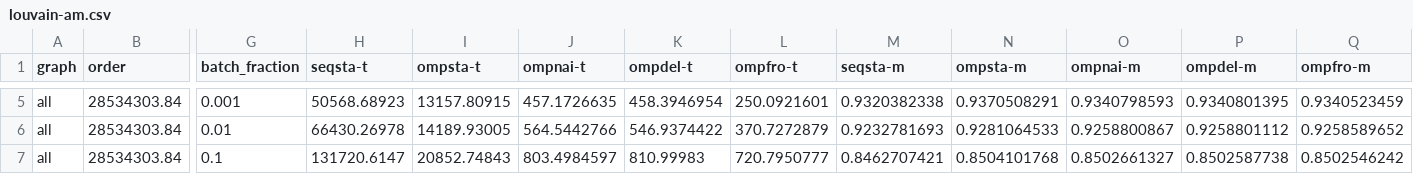
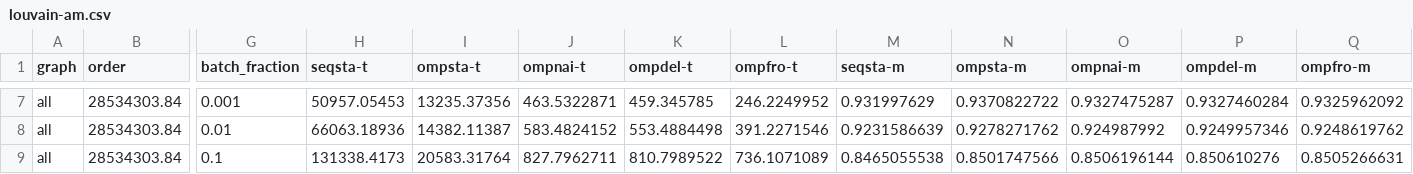
Before and after one commit to merferry/communities-cpu--plots, a CSV file: louvain-am.csv, drawn as a sheet; only a part is shown, gaps mark what is left out; addresses are those after the commit; the diff covers the shown part only; the diff names each change by its address in the sheet, - before the commit and + after, or states it on an @@ line.

```diff
--- a/louvain-am.csv
+++ b/louvain-am.csv
-H7 (seqsta-t): 50568.68923
+H7 (seqsta-t): 50957.05453
-I7 (ompsta-t): 13157.80915
+I7 (ompsta-t): 13235.37356
-J7 (ompnai-t): 457.1726635
+J7 (ompnai-t): 463.5322871
-K7 (ompdel-t): 458.3946954
+K7 (ompdel-t): 459.345785
-L7 (ompfro-t): 250.0921601
+L7 (ompfro-t): 246.2249952
-M7 (seqsta-m): 0.9320382338
+M7 (seqsta-m): 0.931997629
-N7 (ompsta-m): 0.9370508291
+N7 (ompsta-m): 0.9370822722
-O7 (ompnai-m): 0.9340798593
+O7 (ompnai-m): 0.9327475287
-P7 (ompdel-m): 0.9340801395
+P7 (ompdel-m): 0.9327460284
-Q7 (ompfro-m): 0.9340523459
+Q7 (ompfro-m): 0.9325962092
-H8 (seqsta-t): 66430.26978
+H8 (seqsta-t): 66063.18936
-I8 (ompsta-t): 14189.93005
+I8 (ompsta-t): 14382.11387
-J8 (ompnai-t): 564.5442766
+J8 (ompnai-t): 583.4824152
-K8 (ompdel-t): 546.9374422
+K8 (ompdel-t): 553.4884498
-L8 (ompfro-t): 370.7272879
+L8 (ompfro-t): 391.2271546
-M8 (seqsta-m): 0.9232781693
+M8 (seqsta-m): 0.9231586639
-N8 (ompsta-m): 0.9281064533
+N8 (ompsta-m): 0.9278271762
-O8 (ompnai-m): 0.9258800867
+O8 (ompnai-m): 0.924987992
-P8 (ompdel-m): 0.9258801112
+P8 (ompdel-m): 0.9249957346
-Q8 (ompfro-m): 0.9258589652
+Q8 (ompfro-m): 0.9248619762
-H9 (seqsta-t): 131720.6147
+H9 (seqsta-t): 131338.4173
-I9 (ompsta-t): 20852.74843
+I9 (ompsta-t): 20583.31764
-J9 (ompnai-t): 803.4984597
+J9 (ompnai-t): 827.7962711
-K9 (ompdel-t): 810.99983
+K9 (ompdel-t): 810.7989522
-L9 (ompfro-t): 720.7950777
+L9 (ompfro-t): 736.1071089
-M9 (seqsta-m): 0.8462707421
+M9 (seqsta-m): 0.8465055538
-N9 (ompsta-m): 0.8504101768
+N9 (ompsta-m): 0.8501747566
-O9 (ompnai-m): 0.8502661327
+O9 (ompnai-m): 0.8506196144
-P9 (ompdel-m): 0.8502587738
+P9 (ompdel-m): 0.850610276
-Q9 (ompfro-m): 0.8502546242
+Q9 (ompfro-m): 0.8505266631
```
Also changed, not shown: 2 added rows and 30 edited cells elsewhere in this file, louvain-all/arabic-2005.csv, louvain-all/it-2004.csv, 11 other files.
